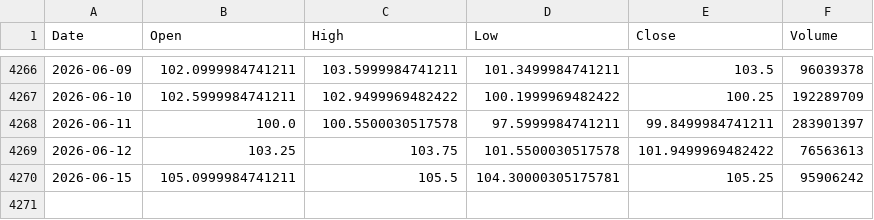
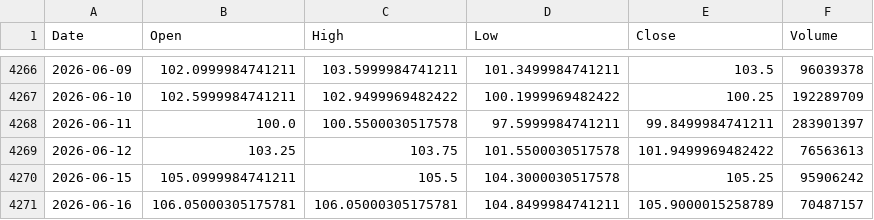
Before and after one commit to culolom/200sm-backtest, a CSV file: data/0050.TW.csv, drawn as a sheet; only a part is shown, gaps mark what is left out.

```diff
--- a/data/0050.TW.csv
+++ b/data/0050.TW.csv
@@ -4269,2 +4269,3 @@ Date,Open,High,Low,Close,Volume
 2026-06-12,103.25,103.75,101.5500030517578,101.9499969482422,76563613
-2026-06-15,105.0999984741211,105.5,104.30000305175781,105.25,95906242
+2026-06-15,105.0999984741211,105.5,104.3000030517578,105.25,95906242
+2026-06-16,106.05000305175781,106.05000305175781,104.8499984741211,105.9000015258789,70487157
```
Also changed, not shown: data/00631L.TW.csv, data/00878.TW.csv, 5 other files.
